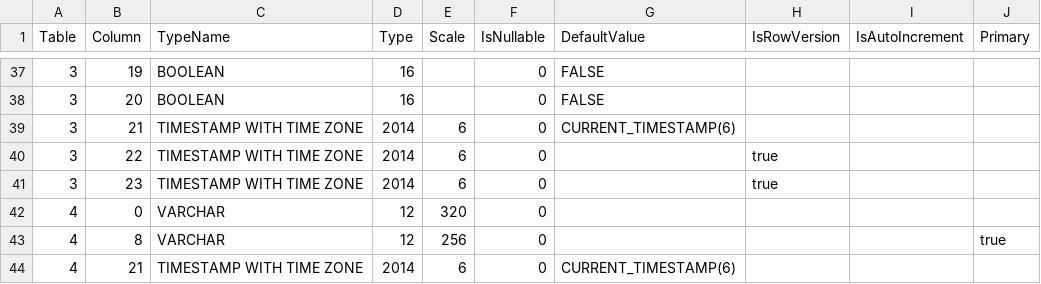
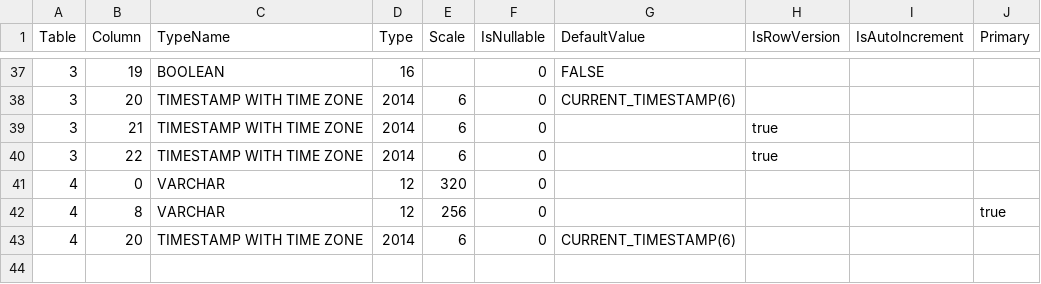
Before and after one commit to prrvchr/gDriveOOo, a CSV file: uno/lib/uno/ucb/hsqldb/TableColumn.csv, drawn as a sheet; only a part is shown, gaps mark what is left out; the diff covers the shown part only.

Commit message:
new version 1.1.2

```diff
--- a/uno/lib/uno/ucb/hsqldb/TableColumn.csv
+++ b/uno/lib/uno/ucb/hsqldb/TableColumn.csv
@@ -37,8 +37,7 @@ Table|Column|TypeName|Type|Scale|IsNullable|DefaultValue|IsRowVersion|IsAutoIncr
 3|19|BOOLEAN|16||0|FALSE|||
-3|20|BOOLEAN|16||0|FALSE|||
-3|21|TIMESTAMP WITH TIME ZONE|2014|6|0|CURRENT_TIMESTAMP(6)|||
+3|20|TIMESTAMP WITH TIME ZONE|2014|6|0|CURRENT_TIMESTAMP(6)|||
+3|21|TIMESTAMP WITH TIME ZONE|2014|6|0||true||
 3|22|TIMESTAMP WITH TIME ZONE|2014|6|0||true||
-3|23|TIMESTAMP WITH TIME ZONE|2014|6|0||true||
 4|0|VARCHAR|12|320|0||||
 4|8|VARCHAR|12|256|0||||true
-4|21|TIMESTAMP WITH TIME ZONE|2014|6|0|CURRENT_TIMESTAMP(6)|||
+4|20|TIMESTAMP WITH TIME ZONE|2014|6|0|CURRENT_TIMESTAMP(6)|||
```
Also changed, not shown: 3 added rows, 3 removed rows and 11 edited cells elsewhere in this file, uno/lib/uno/ucb/hsqldb/Columns.csv, 19 other files.
